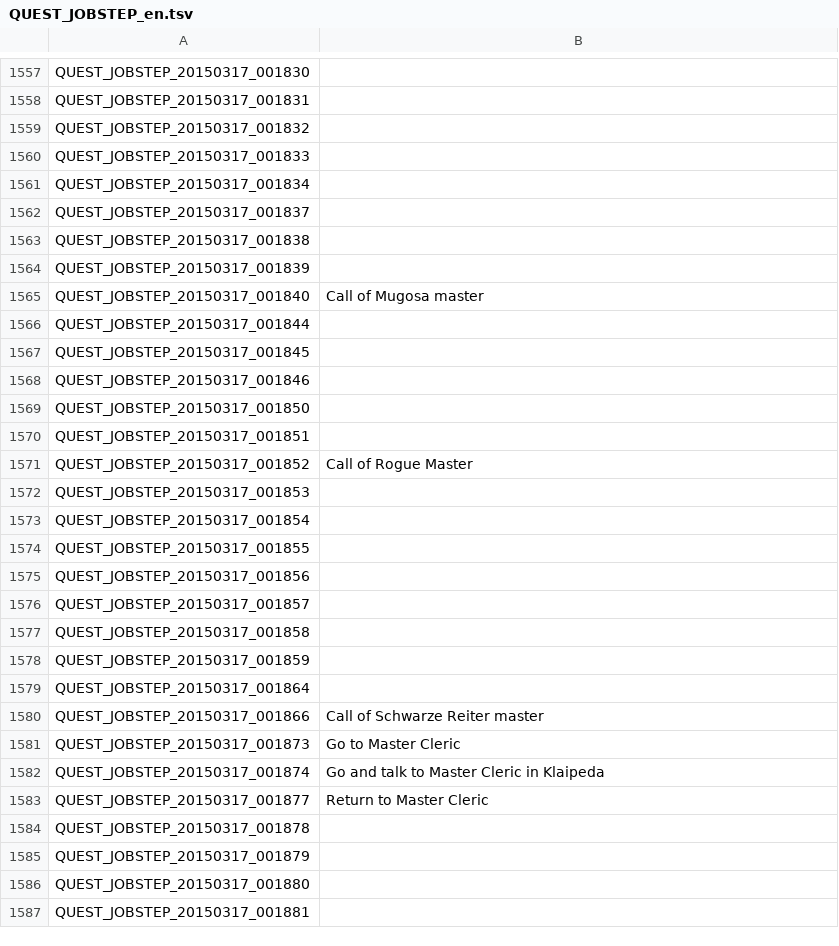
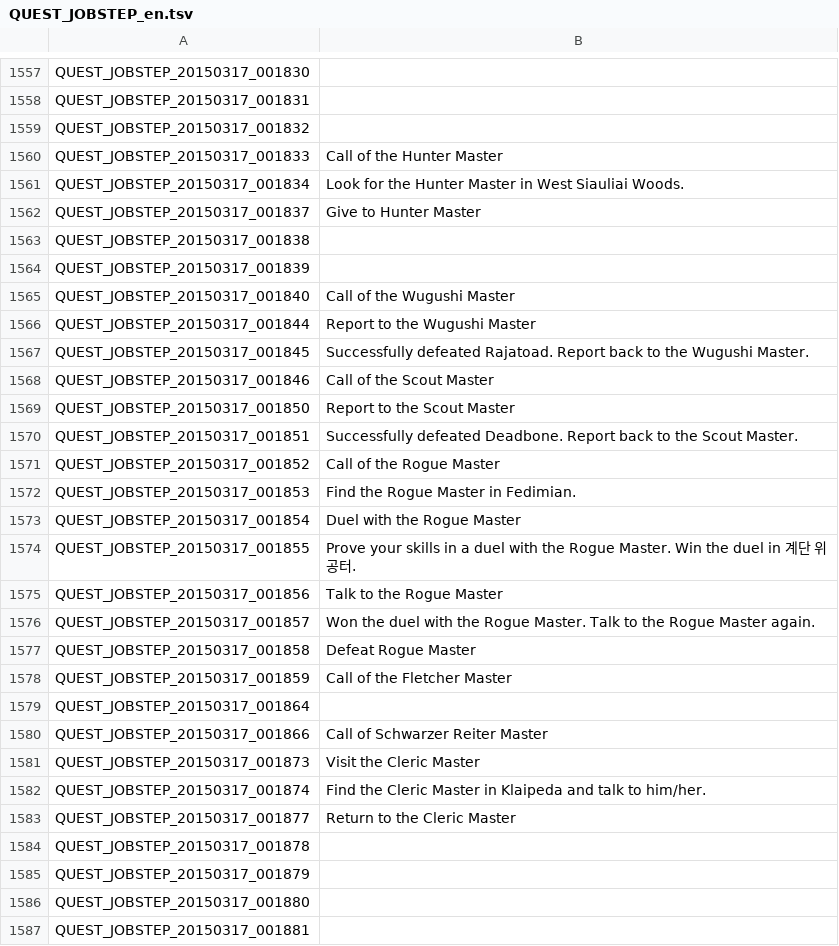
Before and after one commit to marikim/EnglishTranslation, a TSV file: QUEST_JOBSTEP_en.tsv, drawn as a sheet; only a part is shown, gaps mark what is left out; the diff covers the shown part only.

```diff
--- a/QUEST_JOBSTEP_en.tsv
+++ b/QUEST_JOBSTEP_en.tsv
@@ -1559,26 +1559,26 @@ QUEST_JOBSTEP_20150317_001831
 QUEST_JOBSTEP_20150317_001832	
-QUEST_JOBSTEP_20150317_001833	
-QUEST_JOBSTEP_20150317_001834	
-QUEST_JOBSTEP_20150317_001837	
+QUEST_JOBSTEP_20150317_001833	Call of the Hunter Master
+QUEST_JOBSTEP_20150317_001834	Look for the Hunter Master in West Siauliai Woods.
+QUEST_JOBSTEP_20150317_001837	Give to Hunter Master
 QUEST_JOBSTEP_20150317_001838	
 QUEST_JOBSTEP_20150317_001839	
-QUEST_JOBSTEP_20150317_001840	Call of Mugosa master
-QUEST_JOBSTEP_20150317_001844	
-QUEST_JOBSTEP_20150317_001845	
-QUEST_JOBSTEP_20150317_001846	
-QUEST_JOBSTEP_20150317_001850	
-QUEST_JOBSTEP_20150317_001851	
-QUEST_JOBSTEP_20150317_001852	Call of Rogue Master
-QUEST_JOBSTEP_20150317_001853	
-QUEST_JOBSTEP_20150317_001854	
-QUEST_JOBSTEP_20150317_001855	
-QUEST_JOBSTEP_20150317_001856	
-QUEST_JOBSTEP_20150317_001857	
-QUEST_JOBSTEP_20150317_001858	
-QUEST_JOBSTEP_20150317_001859	
+QUEST_JOBSTEP_20150317_001840	Call of the Wugushi Master
+QUEST_JOBSTEP_20150317_001844	Report to the Wugushi Master
+QUEST_JOBSTEP_20150317_001845	Successfully defeated Rajatoad. Report back to the Wugushi Master.
+QUEST_JOBSTEP_20150317_001846	Call of the Scout Master
+QUEST_JOBSTEP_20150317_001850	Report to the Scout Master
+QUEST_JOBSTEP_20150317_001851	Successfully defeated Deadbone. Report back to the Scout Master.
+QUEST_JOBSTEP_20150317_001852	Call of the Rogue Master
+QUEST_JOBSTEP_20150317_001853	Find the Rogue Master in Fedimian.
+QUEST_JOBSTEP_20150317_001854	Duel with the Rogue Master
+QUEST_JOBSTEP_20150317_001855	Prove your skills in a duel with the Rogue Master. Win the duel in 계단 위 공터.
+QUEST_JOBSTEP_20150317_001856	Talk to the Rogue Master
+QUEST_JOBSTEP_20150317_001857	Won the duel with the Rogue Master. Talk to the Rogue Master again.
+QUEST_JOBSTEP_20150317_001858	Defeat Rogue Master
+QUEST_JOBSTEP_20150317_001859	Call of the Fletcher Master
 QUEST_JOBSTEP_20150317_001864	
-QUEST_JOBSTEP_20150317_001866	Call of Schwarze Reiter master
-QUEST_JOBSTEP_20150317_001873	Go to Master Cleric
-QUEST_JOBSTEP_20150317_001874	Go and talk to Master Cleric in Klaipeda
-QUEST_JOBSTEP_20150317_001877	Return to Master Cleric
+QUEST_JOBSTEP_20150317_001866	Call of Schwarzer Reiter Master
+QUEST_JOBSTEP_20150317_001873	Visit the Cleric Master
+QUEST_JOBSTEP_20150317_001874	Find the Cleric Master in Klaipeda and talk to him/her.
+QUEST_JOBSTEP_20150317_001877	Return to the Cleric Master
 QUEST_JOBSTEP_20150317_001878	
```
Also changed, not shown: 44 edited cells elsewhere in this file.
